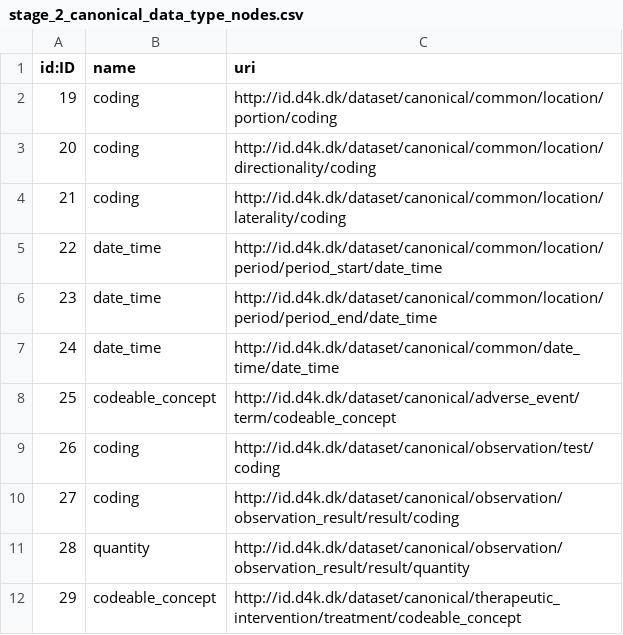
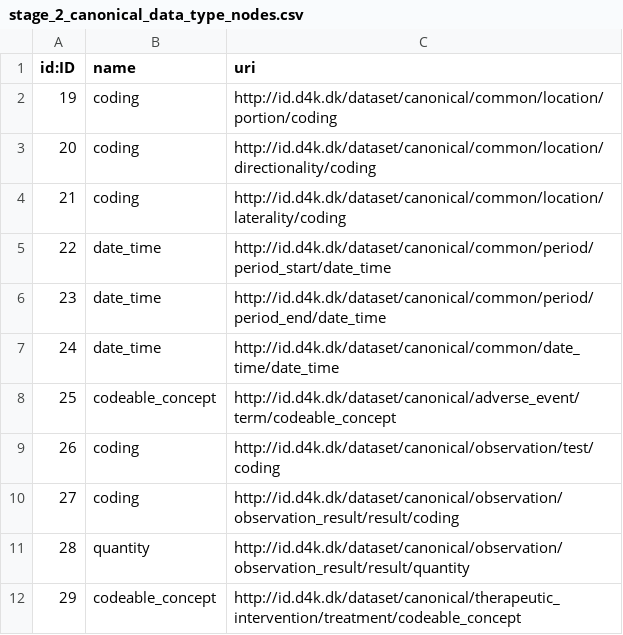
Before and after one commit to data4knowledge/biomedical_concepts, a CSV file: data/csv_load/stage_2_canonical_data_type_nodes.csv, drawn as a sheet.

```diff
--- a/data/csv_load/stage_2_canonical_data_type_nodes.csv
+++ b/data/csv_load/stage_2_canonical_data_type_nodes.csv
@@ -4,4 +4,4 @@
 "21","coding","http://id.d4k.dk/dataset/canonical/common/location/laterality/coding"
-"22","date_time","http://id.d4k.dk/dataset/canonical/common/location/period/period_start/date_time"
-"23","date_time","http://id.d4k.dk/dataset/canonical/common/location/period/period_end/date_time"
+"22","date_time","http://id.d4k.dk/dataset/canonical/common/period/period_start/date_time"
+"23","date_time","http://id.d4k.dk/dataset/canonical/common/period/period_end/date_time"
 "24","date_time","http://id.d4k.dk/dataset/canonical/common/date_time/date_time"
```
Also changed, not shown: data/csv_load/stage_2_canonical_node_nodes.csv, data/csv_load/stage_2_consists_of_relationships.csv, 3 other files.
